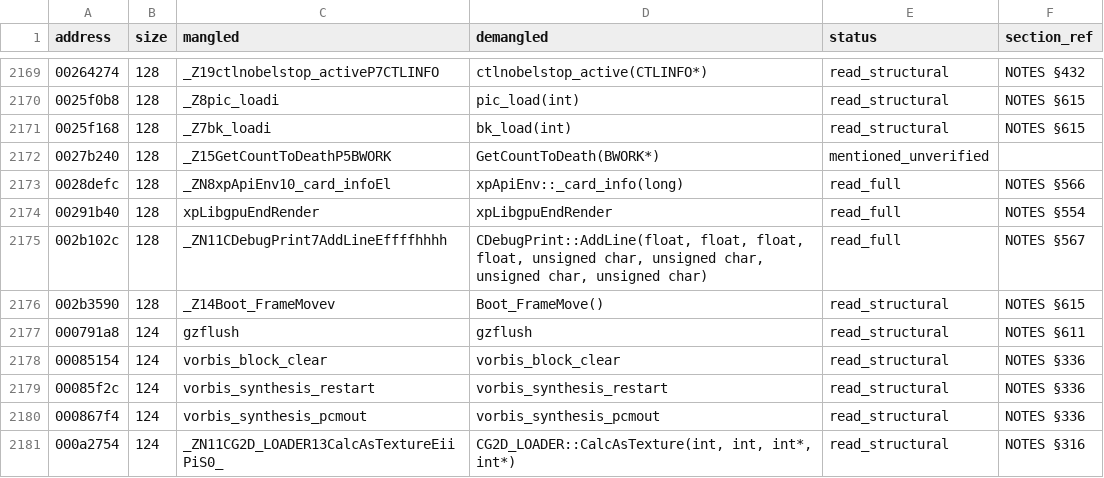
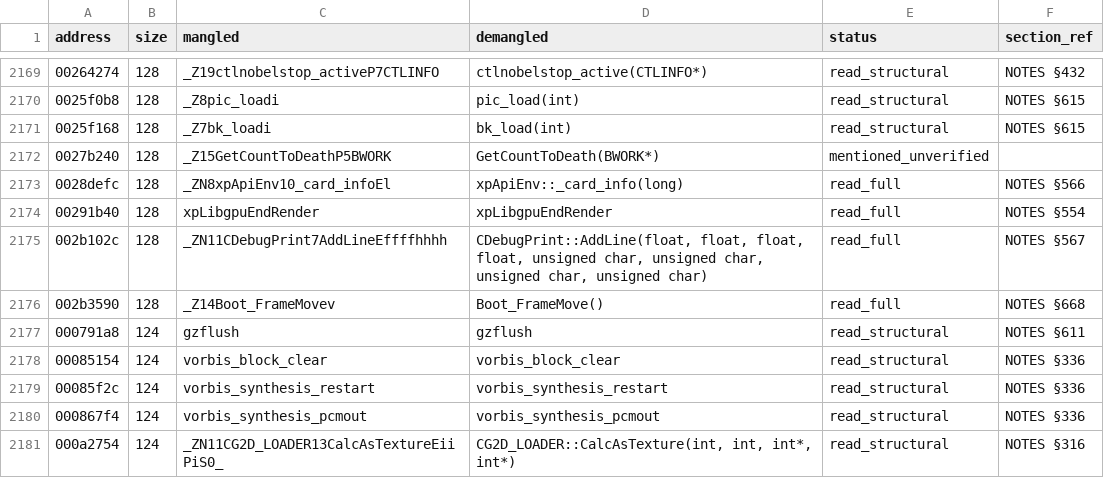
Before and after one commit to c1c3ru/fft_craft, a CSV file: FFT_Android_Mod/docs/RE_FUNCTION_INVENTORY.csv, drawn as a sheet; only a part is shown, gaps mark what is left out.

```diff
--- a/FFT_Android_Mod/docs/RE_FUNCTION_INVENTORY.csv
+++ b/FFT_Android_Mod/docs/RE_FUNCTION_INVENTORY.csv
@@ -2175,3 +2175,3 @@ address,size,mangled,demangled,status,section_ref
 002b102c,128,_ZN11CDebugPrint7AddLineEffffhhhh,"CDebugPrint::AddLine(float, float, float, float, unsigned char, unsigned char, unsigned char, unsigned char)",read_full,NOTES §567
-002b3590,128,_Z14Boot_FrameMovev,Boot_FrameMove(),read_structural,NOTES §615
+002b3590,128,_Z14Boot_FrameMovev,Boot_FrameMove(),read_full,NOTES §668
 000791a8,124,gzflush,gzflush,read_structural,NOTES §611
```
Also changed, not shown: 5 other files.
